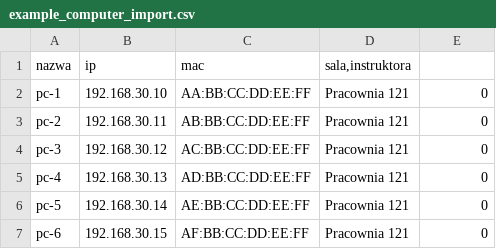
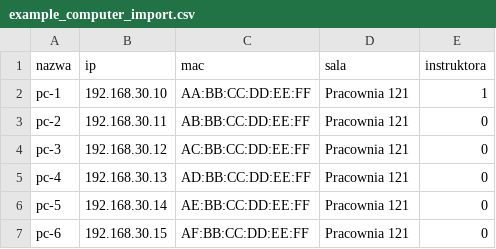
Before and after one commit to On-Line-Education/Guacamole-lab, a CSV file: documentation/example_computer_import.csv, drawn as a sheet.

```diff
--- a/documentation/example_computer_import.csv
+++ b/documentation/example_computer_import.csv
@@ -1,3 +1,3 @@
-nazwa;ip;mac;sala,instruktora
-pc-1;192.168.30.10;AA:BB:CC:DD:EE:FF;Pracownia 121;0
+nazwa;ip;mac;sala;instruktora
+pc-1;192.168.30.10;AA:BB:CC:DD:EE:FF;Pracownia 121;1
 pc-2;192.168.30.11;AB:BB:CC:DD:EE:FF;Pracownia 121;0
```
Also changed, not shown: 14 other files.
